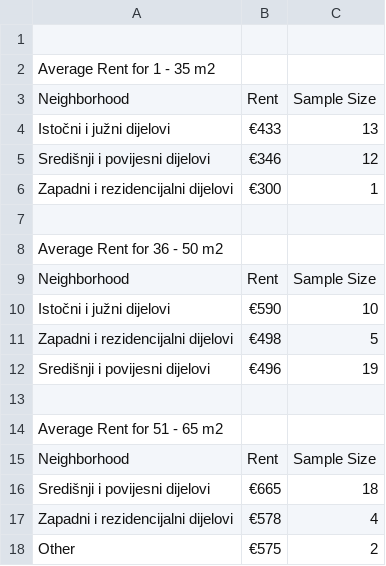
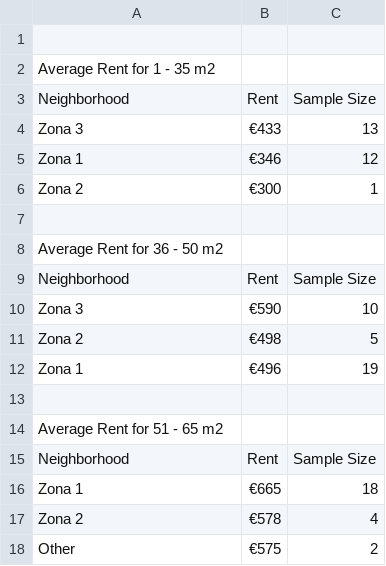
Before and after one commit to ibosnic00/data-visualization, a CSV file: generated_data/generated_data_iznajmljivanje-stanova-osijek.csv, drawn as a sheet; only a part is shown; the diff covers the shown part only.

```diff
--- a/generated_data/generated_data_iznajmljivanje-stanova-osijek.csv
+++ b/generated_data/generated_data_iznajmljivanje-stanova-osijek.csv
@@ -3,5 +3,5 @@ Average Rent for 1 - 35 m2
 Neighborhood,Rent,Sample Size
-Istočni i južni dijelovi,€433,13
-Središnji i povijesni dijelovi,€346,12
-Zapadni i rezidencijalni dijelovi,€300,1
+Zona 3,€433,13
+Zona 1,€346,12
+Zona 2,€300,1
 
@@ -9,5 +9,5 @@ Average Rent for 36 - 50 m2
 Neighborhood,Rent,Sample Size
-Istočni i južni dijelovi,€590,10
-Zapadni i rezidencijalni dijelovi,€498,5
-Središnji i povijesni dijelovi,€496,19
+Zona 3,€590,10
+Zona 2,€498,5
+Zona 1,€496,19
 
@@ -15,4 +15,4 @@ Average Rent for 51 - 65 m2
 Neighborhood,Rent,Sample Size
-Središnji i povijesni dijelovi,€665,18
-Zapadni i rezidencijalni dijelovi,€578,4
+Zona 1,€665,18
+Zona 2,€578,4
 Other,€575,2
```
Also changed, not shown: 8 edited cells elsewhere in this file, generated_data/generated_data_iznajmljivanje-stanova-solin.csv, 55 other files.
